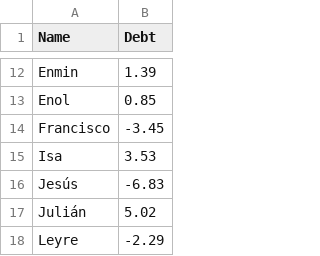
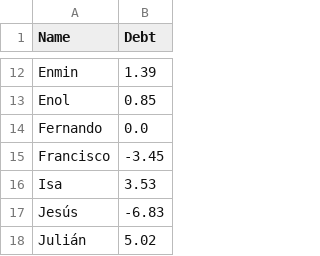
Before and after one commit to MarcosRodrigoT/Breakfast-Poll, a CSV file: inputs/settleup_backup.csv, drawn as a sheet; only a part is shown, gaps mark what is left out; the shorter side is filled out with more unchanged rows; the diff names each change by its address in the sheet, - before the commit and + after, or states it on an @@ line.

```diff
--- a/inputs/settleup_backup.csv
+++ b/inputs/settleup_backup.csv
+row 14: Fernando | 0.0
```
Also changed, not shown: 2 other files.
